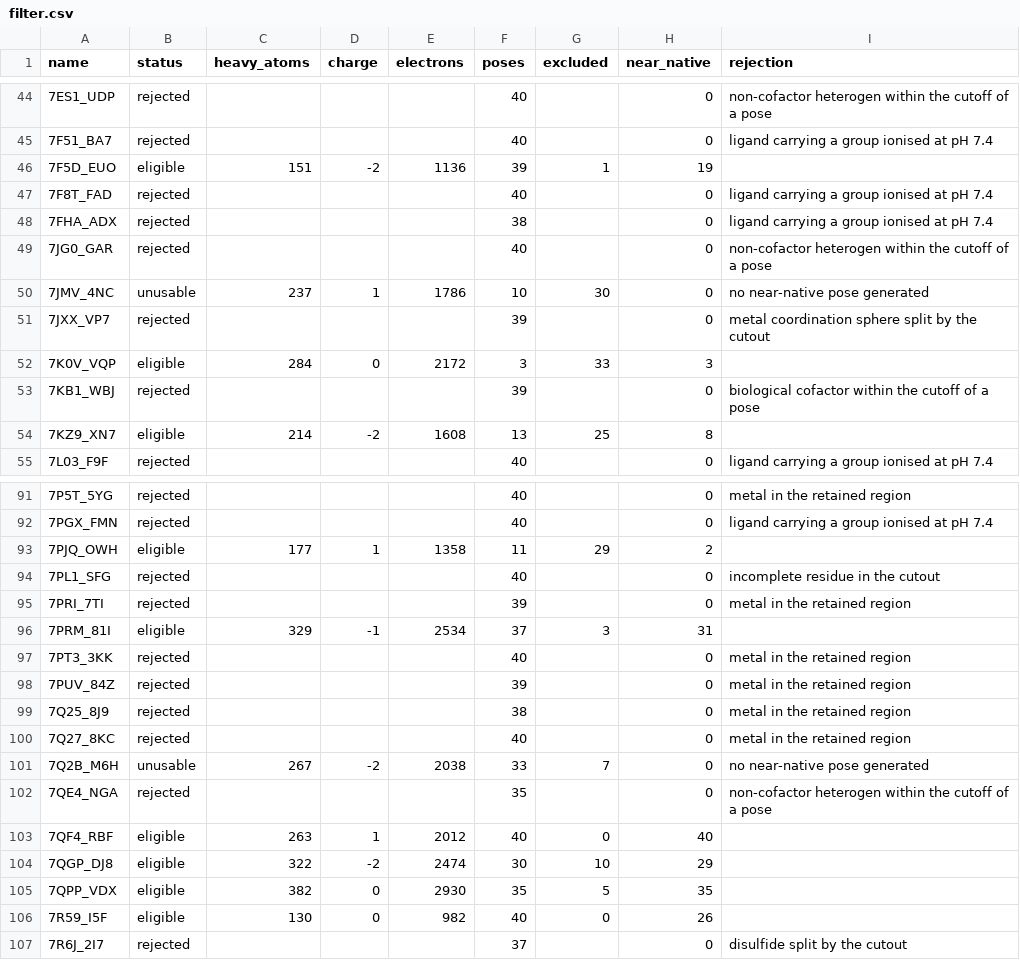
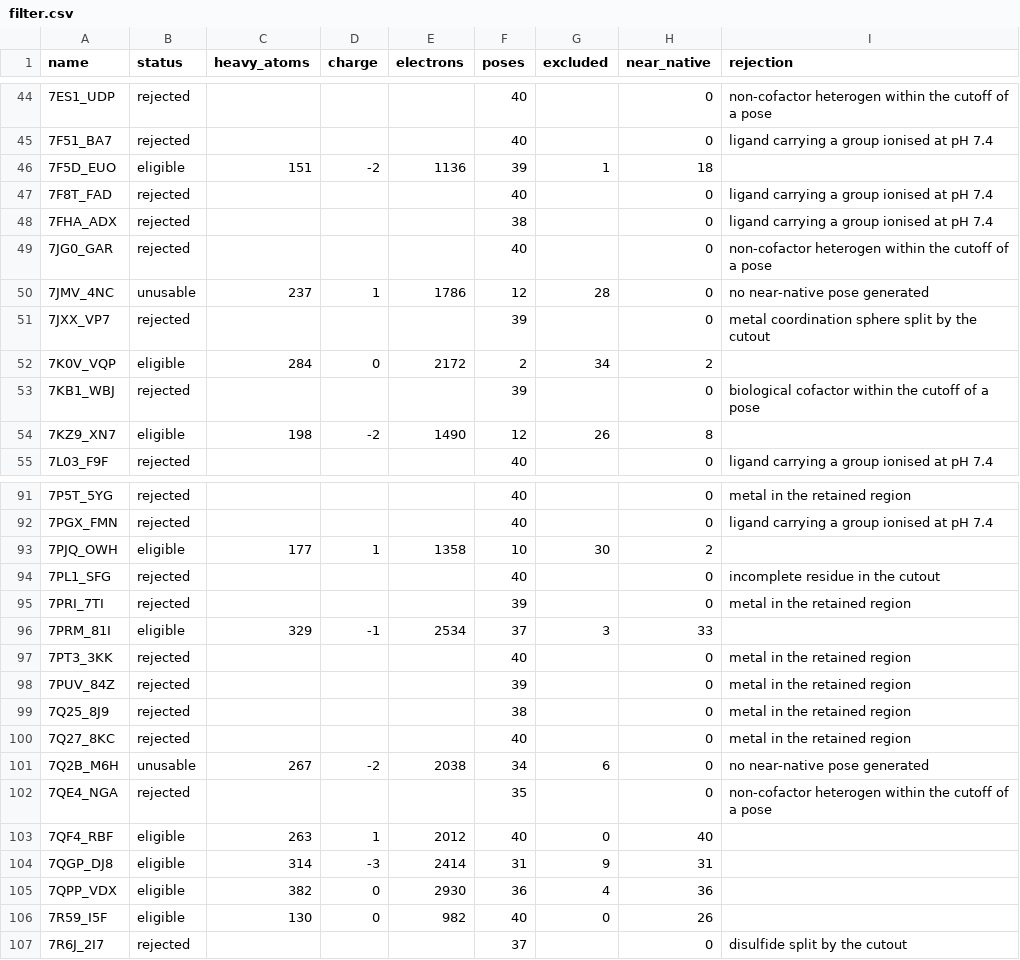
Before and after one commit to matthewgomezcullen/sapt-preproc, a CSV file: src/out/filter.csv, drawn as a sheet; only a part is shown, gaps mark what is left out; the diff covers the shown part only.

```diff
--- a/src/out/filter.csv
+++ b/src/out/filter.csv
@@ -45,3 +45,3 @@ name,status,heavy_atoms,charge,electrons,poses,excluded,near_native,rejection
 7F51_BA7,rejected,,,,40,,0,ligand carrying a group ionised at pH 7.4
-7F5D_EUO,eligible,151,-2,1136,39,1,19,
+7F5D_EUO,eligible,151,-2,1136,39,1,18,
 7F8T_FAD,rejected,,,,40,,0,ligand carrying a group ionised at pH 7.4
@@ -49,7 +49,7 @@ name,status,heavy_atoms,charge,electrons,poses,excluded,near_native,rejection
 7JG0_GAR,rejected,,,,40,,0,non-cofactor heterogen within the cutoff of a pose
-7JMV_4NC,unusable,237,1,1786,10,30,0,no near-native pose generated
+7JMV_4NC,unusable,237,1,1786,12,28,0,no near-native pose generated
 7JXX_VP7,rejected,,,,39,,0,metal coordination sphere split by the cutout
-7K0V_VQP,eligible,284,0,2172,3,33,3,
+7K0V_VQP,eligible,284,0,2172,2,34,2,
 7KB1_WBJ,rejected,,,,39,,0,biological cofactor within the cutoff of a pose
-7KZ9_XN7,eligible,214,-2,1608,13,25,8,
+7KZ9_XN7,eligible,198,-2,1490,12,26,8,
 7L03_F9F,rejected,,,,40,,0,ligand carrying a group ionised at pH 7.4
@@ -92,6 +92,6 @@ name,status,heavy_atoms,charge,electrons,poses,excluded,near_native,rejection
 7PGX_FMN,rejected,,,,40,,0,ligand carrying a group ionised at pH 7.4
-7PJQ_OWH,eligible,177,1,1358,11,29,2,
+7PJQ_OWH,eligible,177,1,1358,10,30,2,
 7PL1_SFG,rejected,,,,40,,0,incomplete residue in the cutout
 7PRI_7TI,rejected,,,,39,,0,metal in the retained region
-7PRM_81I,eligible,329,-1,2534,37,3,31,
+7PRM_81I,eligible,329,-1,2534,37,3,33,
 7PT3_3KK,rejected,,,,40,,0,metal in the retained region
@@ -100,7 +100,7 @@ name,status,heavy_atoms,charge,electrons,poses,excluded,near_native,rejection
 7Q27_8KC,rejected,,,,40,,0,metal in the retained region
-7Q2B_M6H,unusable,267,-2,2038,33,7,0,no near-native pose generated
+7Q2B_M6H,unusable,267,-2,2038,34,6,0,no near-native pose generated
 7QE4_NGA,rejected,,,,35,,0,non-cofactor heterogen within the cutoff of a pose
 7QF4_RBF,eligible,263,1,2012,40,0,40,
-7QGP_DJ8,eligible,322,-2,2474,30,10,29,
-7QPP_VDX,eligible,382,0,2930,35,5,35,
+7QGP_DJ8,eligible,314,-3,2414,31,9,31,
+7QPP_VDX,eligible,382,0,2930,36,4,36,
 7R59_I5F,eligible,130,0,982,40,0,26,
```
Also changed, not shown: 30 edited cells elsewhere in this file, 10 other files.
